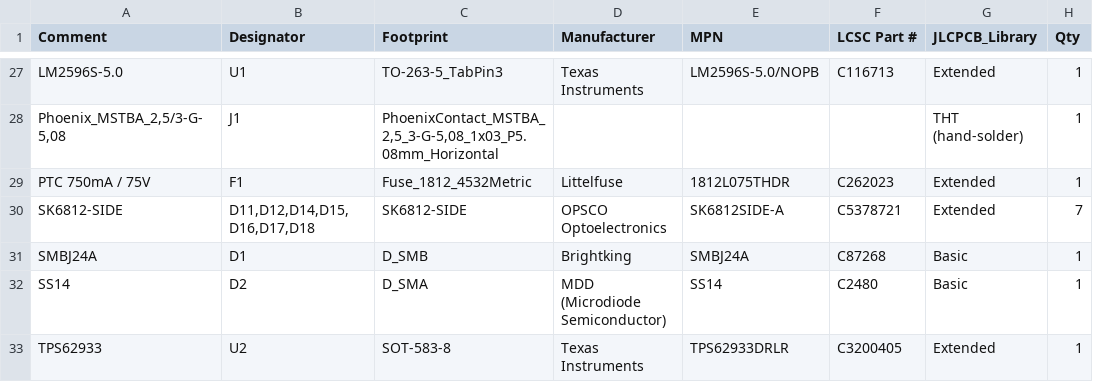
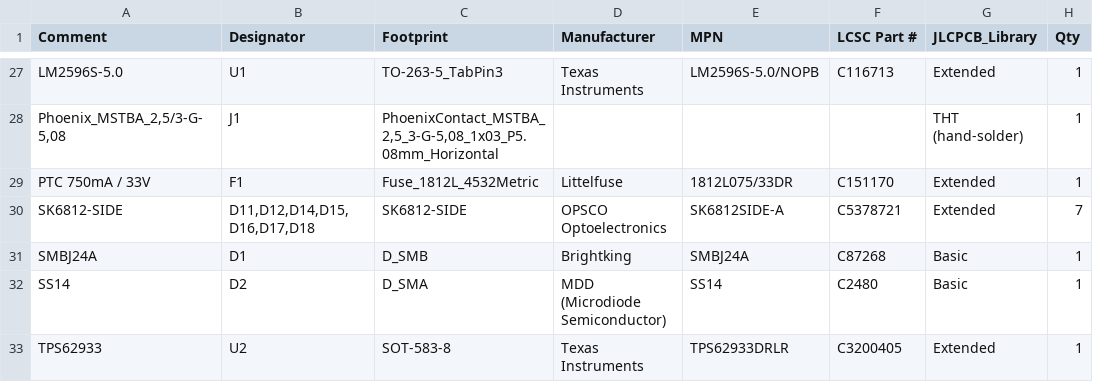
Before and after one commit to hubertciebiada/open-ambient-sensor, a CSV file: hardware/output/jlcpcb/oas-BOM.csv, drawn as a sheet; only a part is shown, gaps mark what is left out.

```diff
--- a/hardware/output/jlcpcb/oas-BOM.csv
+++ b/hardware/output/jlcpcb/oas-BOM.csv
@@ -28,3 +28,3 @@ LM2596S-5.0,U1,TO-263-5_TabPin3,Texas Instruments,LM2596S-5.0/NOPB,C116713,Exten
 "Phoenix_MSTBA_2,5/3-G-5,08",J1,"PhoenixContact_MSTBA_2,5_3-G-5,08_1x03_P5.08mm_Horizontal",,,,THT (hand-solder),1
-PTC 750mA / 75V,F1,Fuse_1812_4532Metric,Littelfuse,1812L075THDR,C262023,Extended,1
+PTC 750mA / 33V,F1,Fuse_1812L_4532Metric,Littelfuse,1812L075/33DR,C151170,Extended,1
 SK6812-SIDE,"D11,D12,D14,D15,D16,D17,D18",SK6812-SIDE,OPSCO Optoelectronics,SK6812SIDE-A,C5378721,Extended,7
```
Also changed, not shown: 33 other files.
